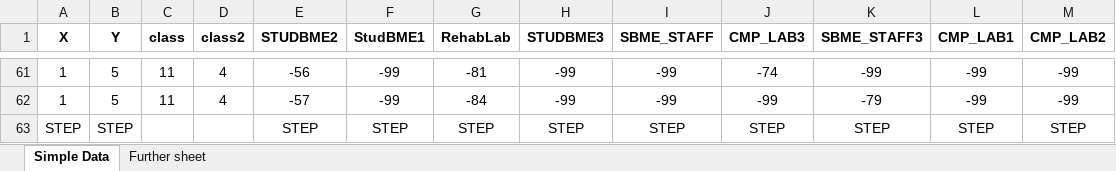
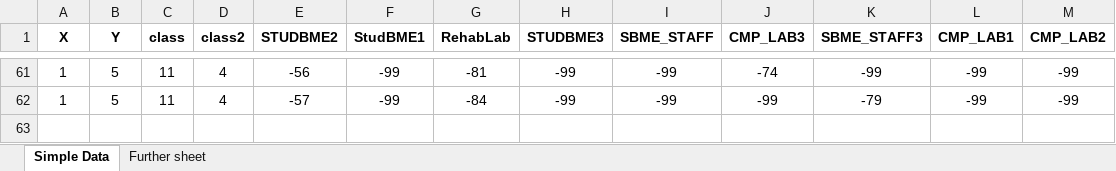
Before and after one commit to eslam69/Indoor-Localization-wearable, an Excel workbook: deskAppV2/Data4.xlsx, sheet Simple Data, drawn as a sheet; only a part is shown, gaps mark what is left out; values as stored, in another font and other column widths than the file's, no borders; charts and pictures not drawn; the diff names each change by its address in the sheet, - before the commit and + after, or states it on an @@ line.

Commit message:
deletd step

```diff
--- a/deskAppV2/Data4.xlsx (sheet Simple Data)
+++ b/deskAppV2/Data4.xlsx (sheet Simple Data)
-row 63: STEP | STEP |  |  | STEP | STEP | STEP | STEP | STEP | STEP | STEP | STEP | STEP
```
Also changed, not shown: charts or pictures, deskAppV2/Data1.xlsm, deskAppV2/Data3.xlsx, 4 other files.
